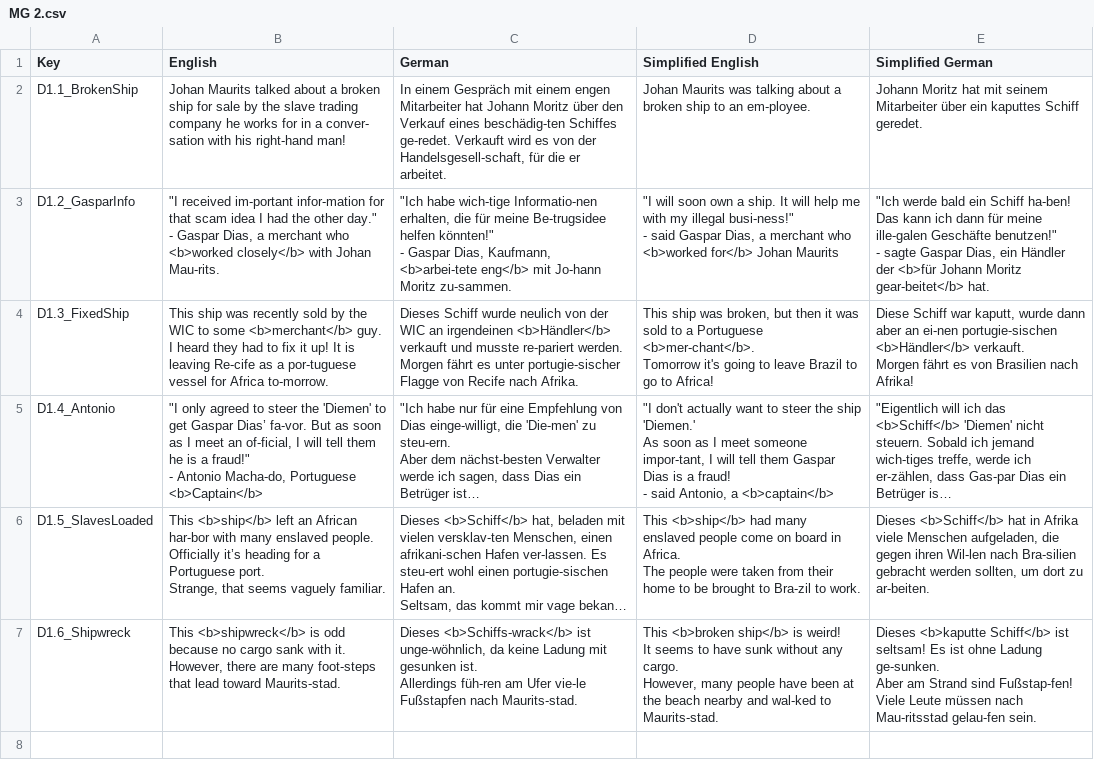
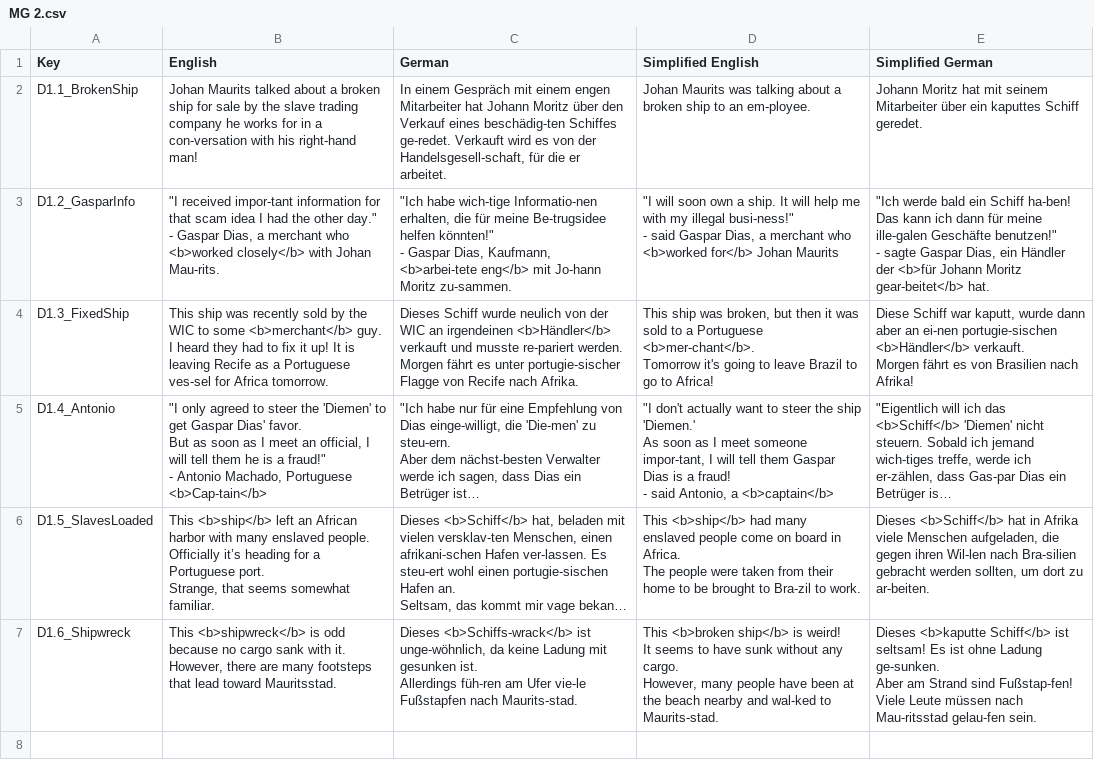
Before and after one commit to JeldrikGaal/SLM, a CSV file: Assets/SimpleLocalization/Resources/Localization/MG 2.csv, drawn as a sheet; only a part is shown; long unchanged cells end in …; ↵ is a line break in a cell; the diff covers the shown part only; the diff names each change by its address in the sheet, - before the commit and + after, or states it on an @@ line.

```diff
--- a/Assets/SimpleLocalization/Resources/Localization/MG 2.csv
+++ b/Assets/SimpleLocalization/Resources/Localization/MG 2.csv
-B2 (English): …in a conver- ↵ sation with his…
+B2 (English): …in a con-versation with his…
-B3 (English): "I received im-portant infor-mation for that…
+B3 (English): "I received impor-tant information for that…
-B4 (English): …is leaving Re-cife as a por-tuguese vessel for Africa to-morrow.
+B4 (English): …is leaving Recife as a Portuguese ves-sel for Africa tomorrow.
-B5 (English): …get Gaspar Dias’ fa-vor. But as soon as I meet an of-ficial, I will tell them he is a fraud!" ↵ - Antonio Macha-do, Portuguese <b>Captain</b>
+B5 (English): …get Gaspar Dias' favor. ↵ But as soon as I meet an official, I will tell them he is a fraud!" ↵ - Antonio Machado, Portuguese <b>Cap-tain</b>
-B6 (English): …an African har-bor with many enslaved people. Officially it’s heading for a Portuguese port. ↵ Strange, that seems vaguely familiar.
+B6 (English): …an African harbor with many enslaved people. ↵ Officially it’s heading for a Portuguese port. ↵ Strange, that seems somewhat familiar.
-B7 (English): …are many foot-steps that lead toward Maurits-stad.
+B7 (English): …are many footsteps that lead toward Mauritsstad.
```
Also changed, not shown: 1 added row, 1 removed row and 15 edited cells elsewhere in this file, Assets/SimpleLocalization/Resources/Localization/MG 1.csv, Assets/SimpleLocalization/Resources/Localization/Menu.csv, 2 other files.
